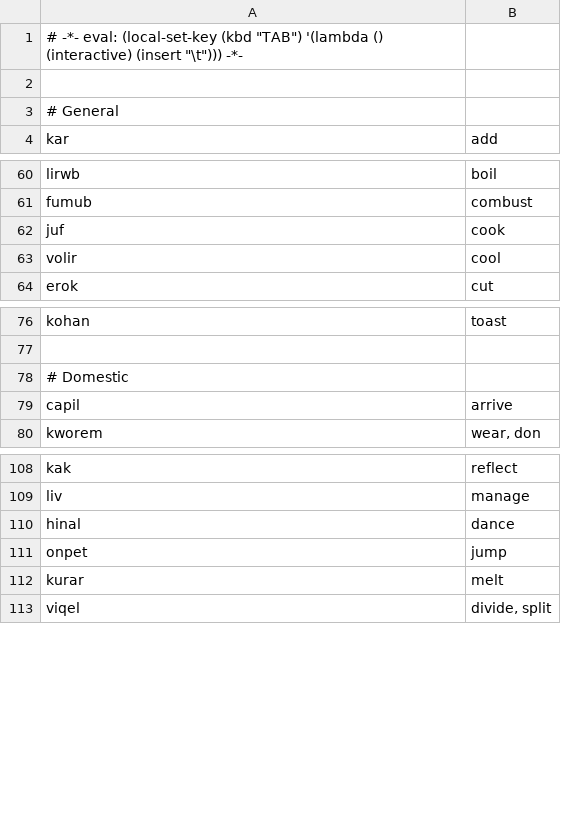
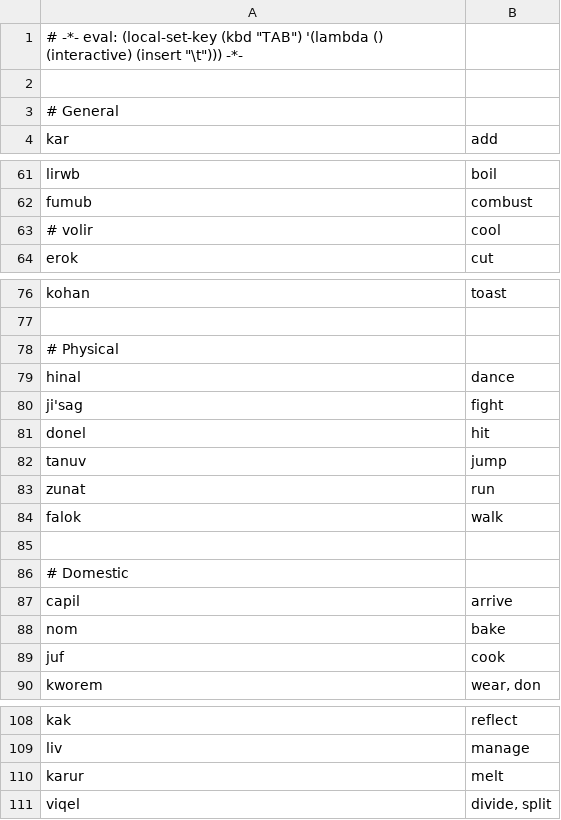
Before and after one commit to rngesus-wept/puflantu, a TSV file: root_verbs.tsv, drawn as a sheet; only a part is shown, gaps mark what is left out; the diff covers the shown part only.

```diff
--- a/root_verbs.tsv
+++ b/root_verbs.tsv
@@ -61,4 +62,3 @@ lirwb	boil
 fumub	combust
-juf	cook
-volir	cool
+# volir	cool
 erok	cut
@@ -77,4 +77,14 @@ kohan	toast
 
+# Physical
+hinal	dance
+ji'sag	fight
+donel	hit
+tanuv	jump
+zunat	run
+falok	walk
+
 # Domestic
 capil	arrive
+nom	bake
+juf	cook
 kworem	wear, don
@@ -109,5 +109,3 @@ kak	reflect
 liv	manage
-hinal	dance
-onpet	jump
-kurar	melt
+karur	melt
 viqel	divide, split
```
Also changed, not shown: 6 removed rows, 1 moved row and 3 edited cells elsewhere in this file, root_closed.tsv, root_nouns.tsv.
